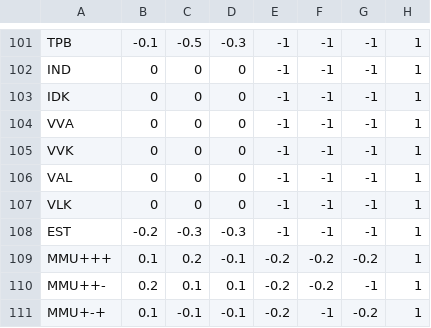
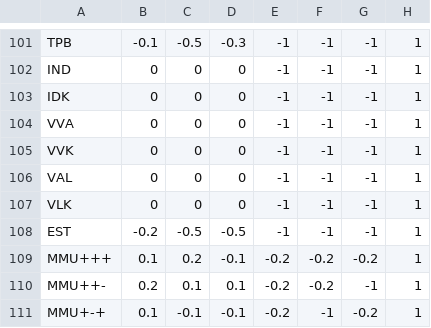
Before and after one commit to iorena/dramaturg.io, a CSV file: data/action_types_to_pad.csv, drawn as a sheet; only a part is shown, gaps mark what is left out; the diff names each change by its address in the sheet, - before the commit and + after, or states it on an @@ line.

```diff
--- a/data/action_types_to_pad.csv
+++ b/data/action_types_to_pad.csv
-C108: -0.3
+C108: -0.5
-D108: -0.3
+D108: -0.5
```
Also changed, not shown: 9 other files.
